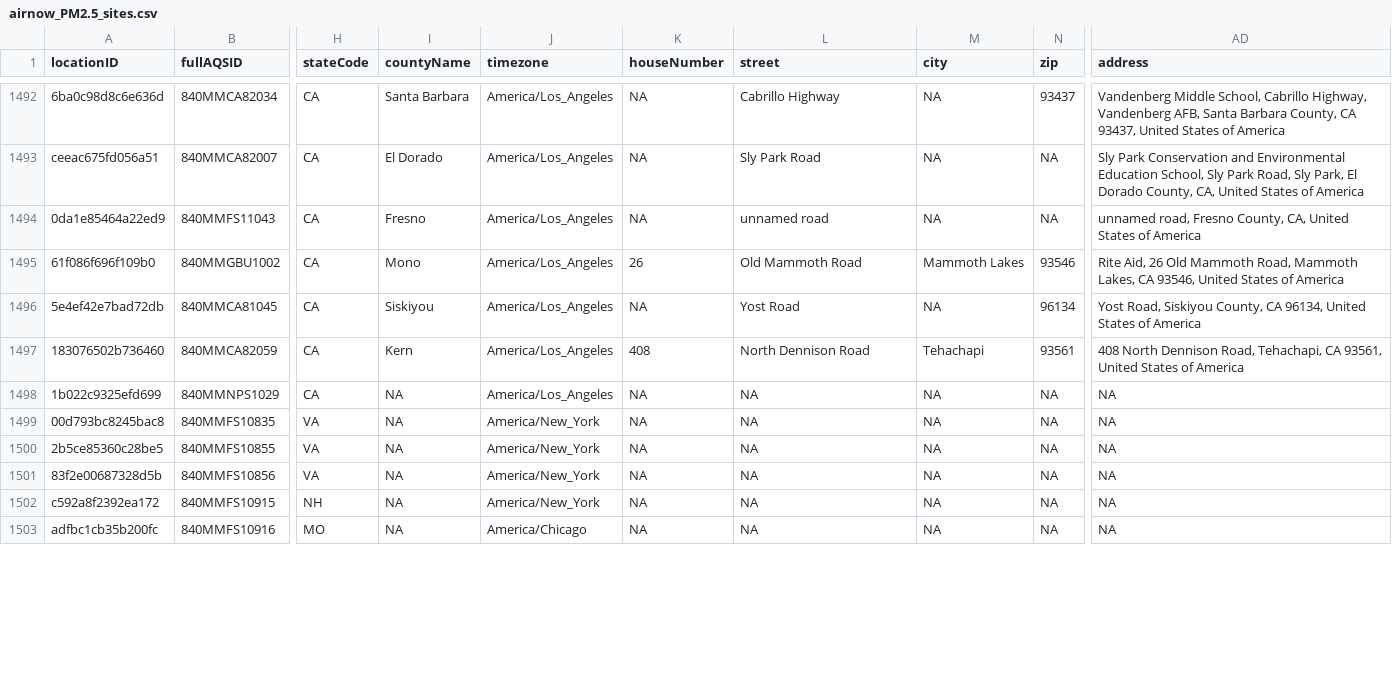
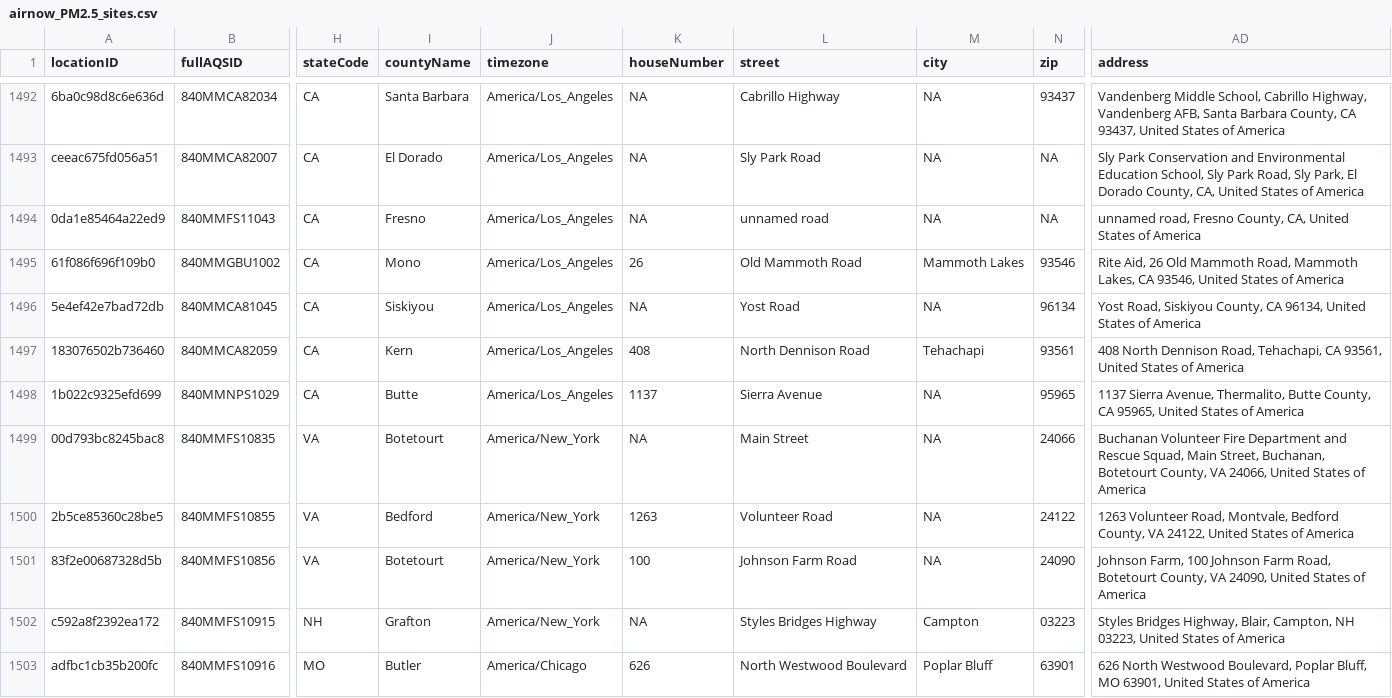
Before and after one commit to pnwairfire/known-locations, a CSV file: AirNow/airnow_PM2.5_sites.csv, drawn as a sheet; only a part is shown, gaps mark what is left out; the diff covers the shown part only; the diff names each change by its address in the sheet, - before the commit and + after, or states it on an @@ line.

Commit message:
updated airnow_PM2.5_sites

```diff
--- a/AirNow/airnow_PM2.5_sites.csv
+++ b/AirNow/airnow_PM2.5_sites.csv
-I1498 (countyName): NA
+I1498 (countyName): Butte
-K1498 (houseNumber): NA
+K1498 (houseNumber): 1137
-L1498 (street): NA
+L1498 (street): Sierra Avenue
-N1498 (zip): NA
+N1498 (zip): 95965
-AD1498 (address): NA
+AD1498 (address): 1137 Sierra Avenue, Thermalito, Butte County, CA 95965, United States of America
-I1499 (countyName): NA
+I1499 (countyName): Botetourt
-L1499 (street): NA
+L1499 (street): Main Street
-N1499 (zip): NA
+N1499 (zip): 24066
-AD1499 (address): NA
+AD1499 (address): Buchanan Volunteer Fire Department and Rescue Squad, Main Street, Buchanan, Botetourt County, VA 24066, United States of America
-I1500 (countyName): NA
+I1500 (countyName): Bedford
-K1500 (houseNumber): NA
+K1500 (houseNumber): 1263
-L1500 (street): NA
+L1500 (street): Volunteer Road
-N1500 (zip): NA
+N1500 (zip): 24122
-AD1500 (address): NA
+AD1500 (address): 1263 Volunteer Road, Montvale, Bedford County, VA 24122, United States of America
-I1501 (countyName): NA
+I1501 (countyName): Botetourt
-K1501 (houseNumber): NA
+K1501 (houseNumber): 100
-L1501 (street): NA
+L1501 (street): Johnson Farm Road
-N1501 (zip): NA
+N1501 (zip): 24090
-AD1501 (address): NA
+AD1501 (address): Johnson Farm, 100 Johnson Farm Road, Botetourt County, VA 24090, United States of America
-I1502 (countyName): NA
+I1502 (countyName): Grafton
-L1502 (street): NA
+L1502 (street): Styles Bridges Highway
-M1502 (city): NA
+M1502 (city): Campton
-N1502 (zip): NA
+N1502 (zip): 03223
-AD1502 (address): NA
+AD1502 (address): Styles Bridges Highway, Blair, Campton, NH 03223, United States of America
-I1503 (countyName): NA
+I1503 (countyName): Butler
-K1503 (houseNumber): NA
+K1503 (houseNumber): 626
-L1503 (street): NA
+L1503 (street): North Westwood Boulevard
-M1503 (city): NA
+M1503 (city): Poplar Bluff
-N1503 (zip): NA
+N1503 (zip): 63901
-AD1503 (address): NA
+AD1503 (address): 626 North Westwood Boulevard, Poplar Bluff, MO 63901, United States of America
```
Also changed, not shown: 1 added row and 12 edited cells elsewhere in this file, 2 other files.
